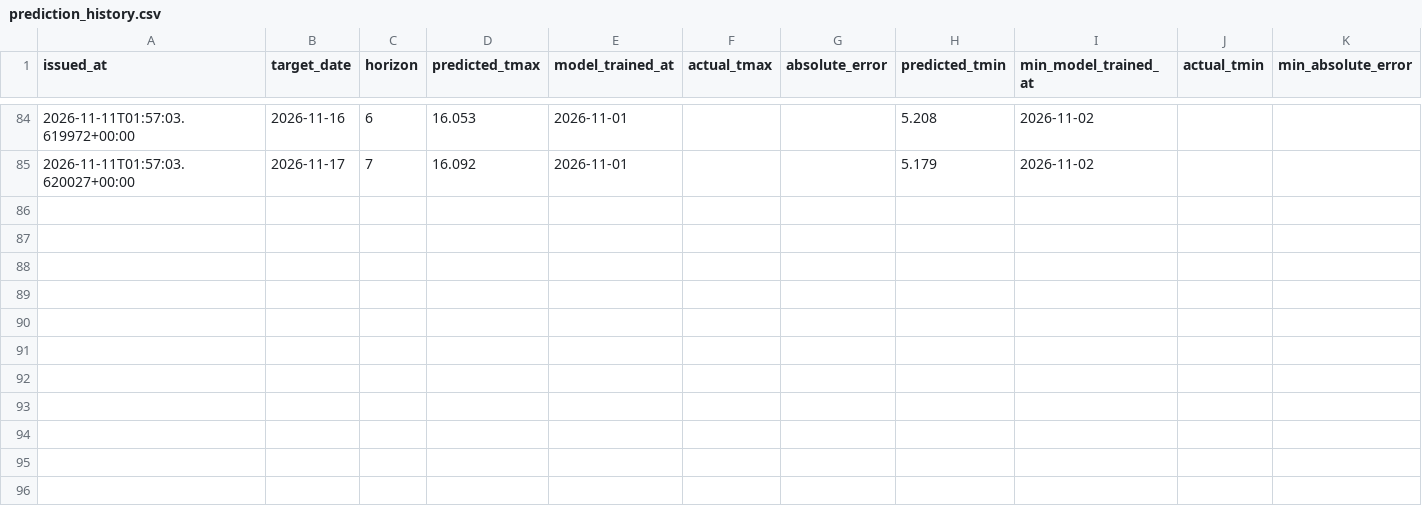
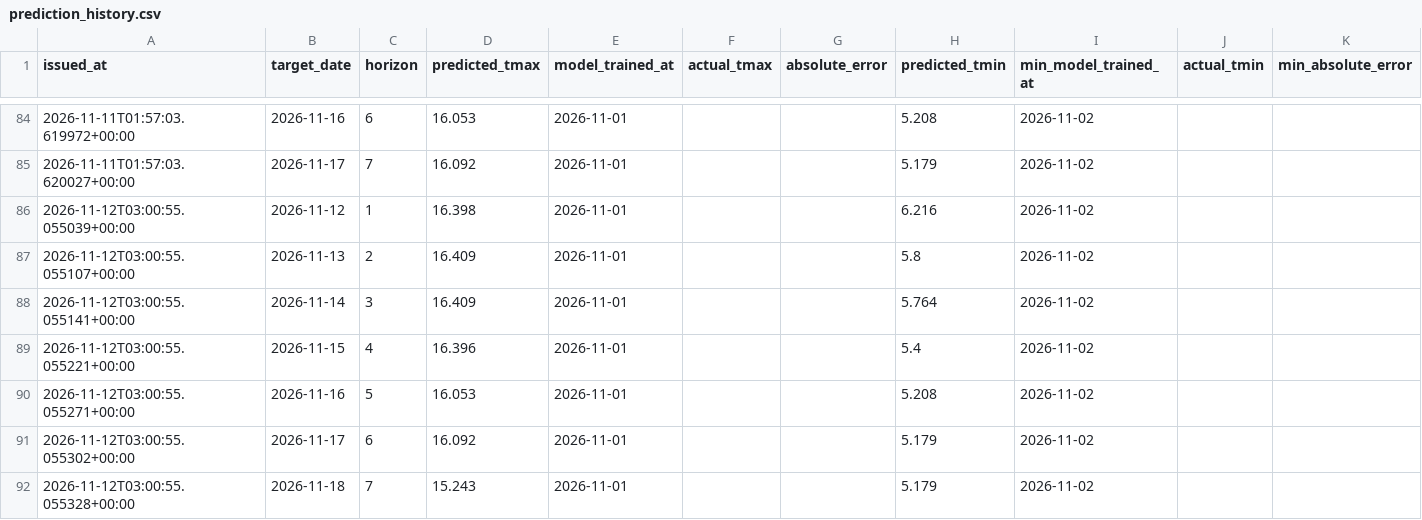
Before and after one commit to huhu101108-commits/sociallivinglab, a CSV file: data/prediction_history.csv, drawn as a sheet; only a part is shown, gaps mark what is left out; the diff names each change by its address in the sheet, - before the commit and + after, or states it on an @@ line.

```diff
--- a/data/prediction_history.csv
+++ b/data/prediction_history.csv
+row 86: 2026-11-12T03:00:55.055039+00:00 | 2026-11-12 | 1 | 16.398 | 2026-11-01 |  |  | 6.216 | 2026-11-02
+row 87: 2026-11-12T03:00:55.055107+00:00 | 2026-11-13 | 2 | 16.409 | 2026-11-01 |  |  | 5.8 | 2026-11-02
+row 88: 2026-11-12T03:00:55.055141+00:00 | 2026-11-14 | 3 | 16.409 | 2026-11-01 |  |  | 5.764 | 2026-11-02
+row 89: 2026-11-12T03:00:55.055221+00:00 | 2026-11-15 | 4 | 16.396 | 2026-11-01 |  |  | 5.4 | 2026-11-02
+row 90: 2026-11-12T03:00:55.055271+00:00 | 2026-11-16 | 5 | 16.053 | 2026-11-01 |  |  | 5.208 | 2026-11-02
+row 91: 2026-11-12T03:00:55.055302+00:00 | 2026-11-17 | 6 | 16.092 | 2026-11-01 |  |  | 5.179 | 2026-11-02
+row 92: 2026-11-12T03:00:55.055328+00:00 | 2026-11-18 | 7 | 15.243 | 2026-11-01 |  |  | 5.179 | 2026-11-02
```
Also changed, not shown: data/asos_143.csv.
